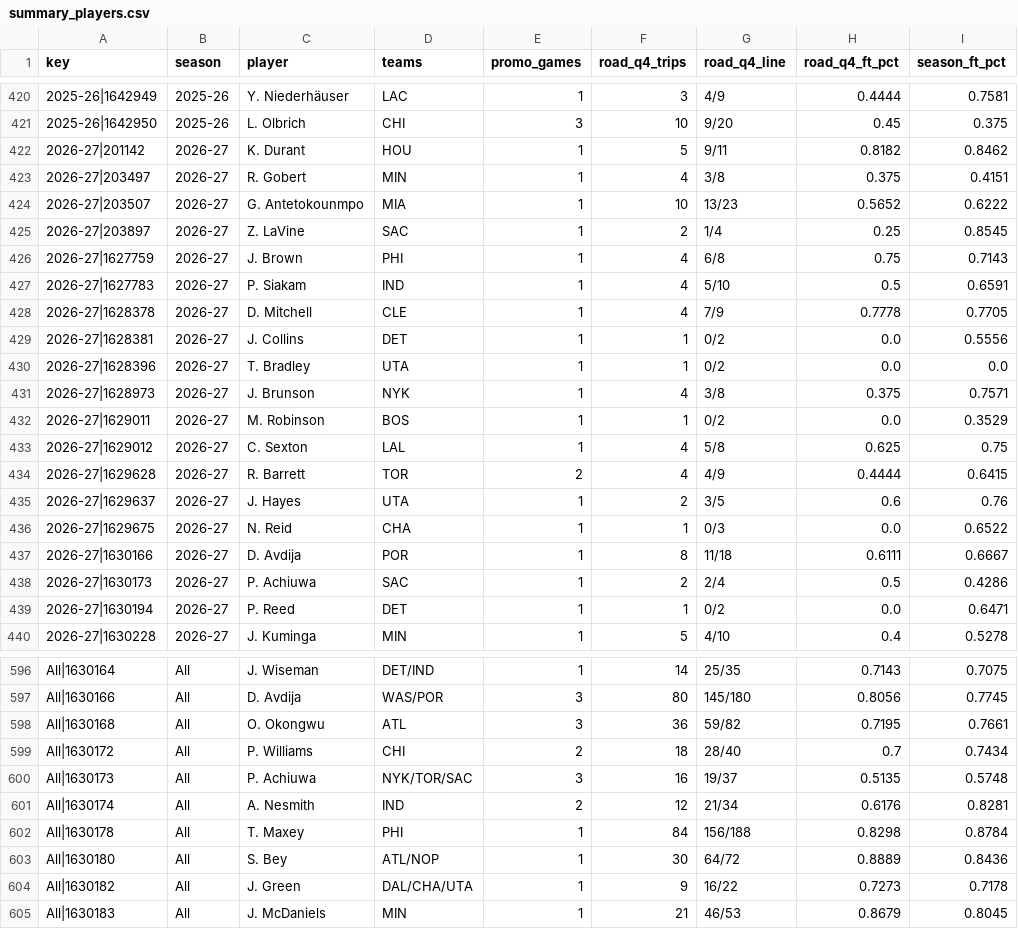
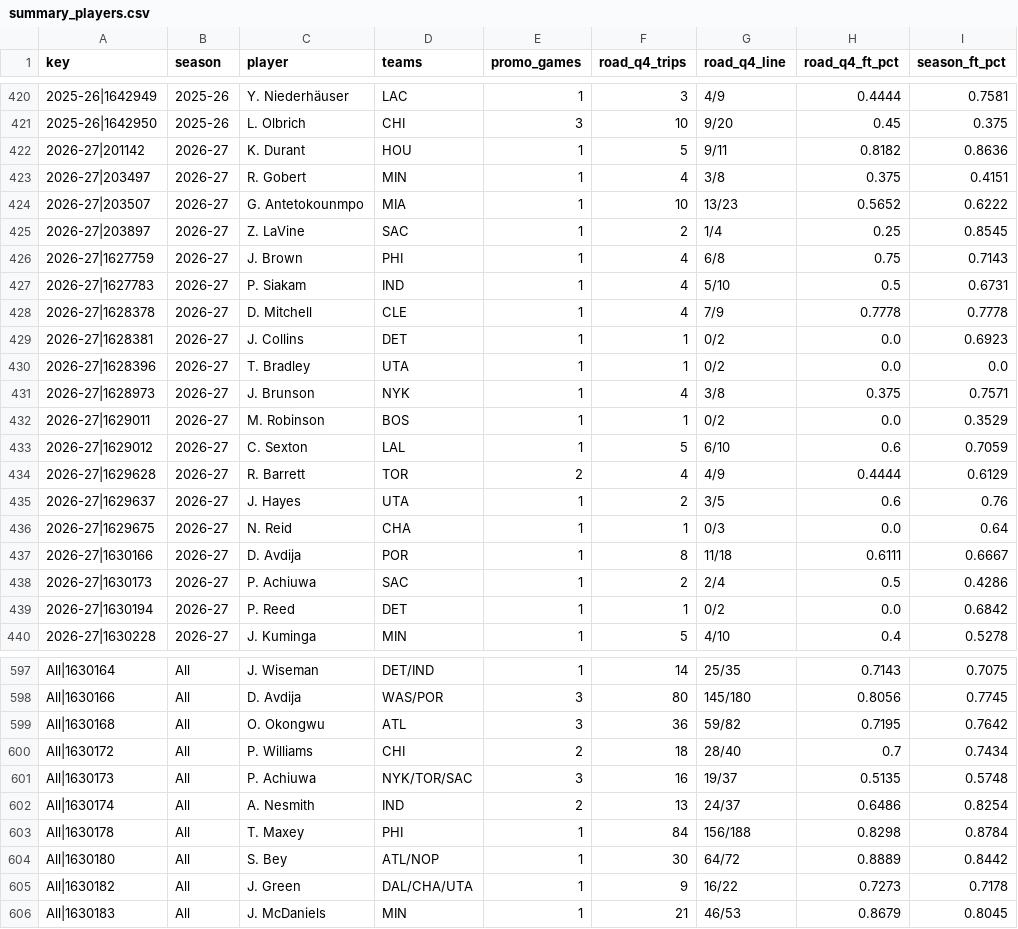
Before and after one commit to vchen007/vchen007.github.io, a CSV file: nba-ft-promo/data/summary_players.csv, drawn as a sheet; only a part is shown, gaps mark what is left out; the diff covers the shown part only.

```diff
--- a/nba-ft-promo/data/summary_players.csv
+++ b/nba-ft-promo/data/summary_players.csv
@@ -421,3 +421,3 @@ key,season,player,teams,promo_games,road_q4_trips,road_q4_line,road_q4_ft_pct,se
 2025-26|1642950,2025-26,L. Olbrich,CHI,3,10,9/20,0.45,0.375
-2026-27|201142,2026-27,K. Durant,HOU,1,5,9/11,0.8182,0.8462
+2026-27|201142,2026-27,K. Durant,HOU,1,5,9/11,0.8182,0.8636
 2026-27|203497,2026-27,R. Gobert,MIN,1,4,3/8,0.375,0.4151
@@ -426,5 +426,5 @@ key,season,player,teams,promo_games,road_q4_trips,road_q4_line,road_q4_ft_pct,se
 2026-27|1627759,2026-27,J. Brown,PHI,1,4,6/8,0.75,0.7143
-2026-27|1627783,2026-27,P. Siakam,IND,1,4,5/10,0.5,0.6591
-2026-27|1628378,2026-27,D. Mitchell,CLE,1,4,7/9,0.7778,0.7705
-2026-27|1628381,2026-27,J. Collins,DET,1,1,0/2,0.0,0.5556
+2026-27|1627783,2026-27,P. Siakam,IND,1,4,5/10,0.5,0.6731
+2026-27|1628378,2026-27,D. Mitchell,CLE,1,4,7/9,0.7778,0.7778
+2026-27|1628381,2026-27,J. Collins,DET,1,1,0/2,0.0,0.6923
 2026-27|1628396,2026-27,T. Bradley,UTA,1,1,0/2,0.0,0.0
@@ -432,9 +432,9 @@ key,season,player,teams,promo_games,road_q4_trips,road_q4_line,road_q4_ft_pct,se
 2026-27|1629011,2026-27,M. Robinson,BOS,1,1,0/2,0.0,0.3529
-2026-27|1629012,2026-27,C. Sexton,LAL,1,4,5/8,0.625,0.75
-2026-27|1629628,2026-27,R. Barrett,TOR,2,4,4/9,0.4444,0.6415
+2026-27|1629012,2026-27,C. Sexton,LAL,1,5,6/10,0.6,0.7059
+2026-27|1629628,2026-27,R. Barrett,TOR,2,4,4/9,0.4444,0.6129
 2026-27|1629637,2026-27,J. Hayes,UTA,1,2,3/5,0.6,0.76
-2026-27|1629675,2026-27,N. Reid,CHA,1,1,0/3,0.0,0.6522
+2026-27|1629675,2026-27,N. Reid,CHA,1,1,0/3,0.0,0.64
 2026-27|1630166,2026-27,D. Avdija,POR,1,8,11/18,0.6111,0.6667
 2026-27|1630173,2026-27,P. Achiuwa,SAC,1,2,2/4,0.5,0.4286
-2026-27|1630194,2026-27,P. Reed,DET,1,1,0/2,0.0,0.6471
+2026-27|1630194,2026-27,P. Reed,DET,1,1,0/2,0.0,0.6842
 2026-27|1630228,2026-27,J. Kuminga,MIN,1,5,4/10,0.4,0.5278
@@ -597,8 +598,8 @@ All|1630164,All,J. Wiseman,DET/IND,1,14,25/35,0.7143,0.7075
 All|1630166,All,D. Avdija,WAS/POR,3,80,145/180,0.8056,0.7745
-All|1630168,All,O. Okongwu,ATL,3,36,59/82,0.7195,0.7661
+All|1630168,All,O. Okongwu,ATL,3,36,59/82,0.7195,0.7642
 All|1630172,All,P. Williams,CHI,2,18,28/40,0.7,0.7434
 All|1630173,All,P. Achiuwa,NYK/TOR/SAC,3,16,19/37,0.5135,0.5748
-All|1630174,All,A. Nesmith,IND,2,12,21/34,0.6176,0.8281
+All|1630174,All,A. Nesmith,IND,2,13,24/37,0.6486,0.8254
 All|1630178,All,T. Maxey,PHI,1,84,156/188,0.8298,0.8784
-All|1630180,All,S. Bey,ATL/NOP,1,30,64/72,0.8889,0.8436
+All|1630180,All,S. Bey,ATL/NOP,1,30,64/72,0.8889,0.8442
 All|1630182,All,J. Green,DAL/CHA/UTA,1,9,16/22,0.7273,0.7178
```
Also changed, not shown: 2 added rows and 91 edited cells elsewhere in this file, nba-ft-promo/data/games.csv, nba-ft-promo/data/summary_games.csv, 16 other files.
